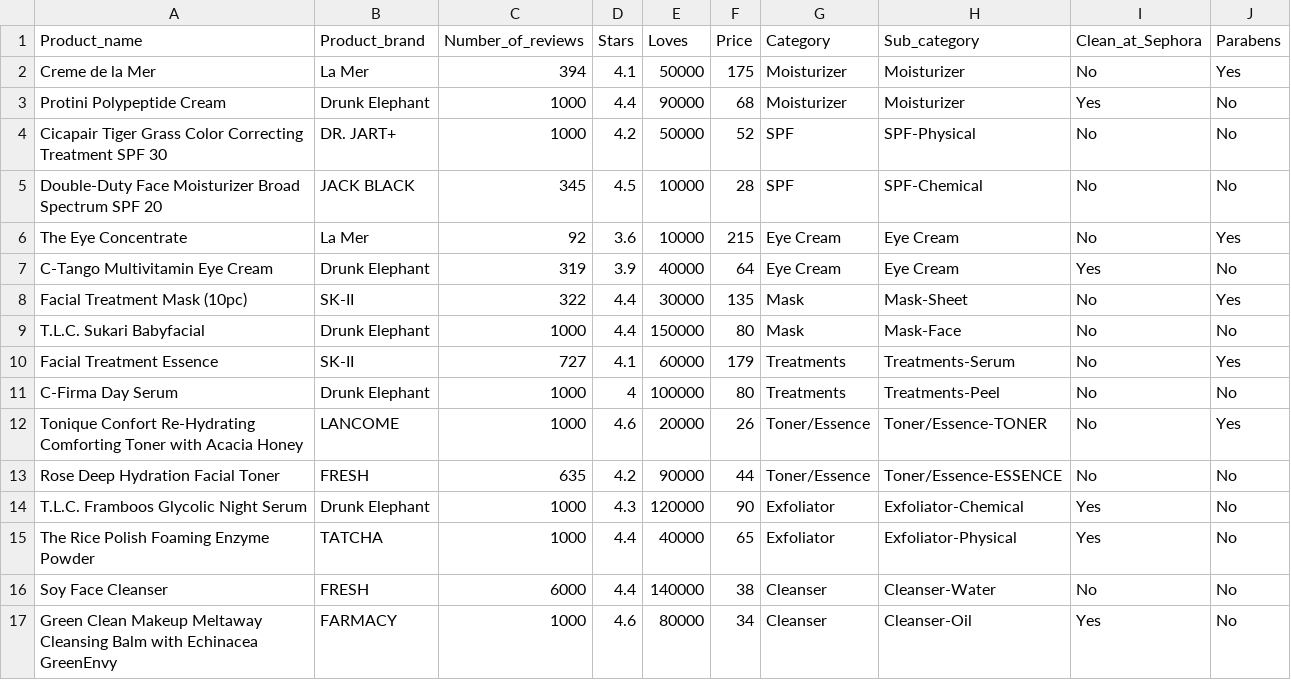
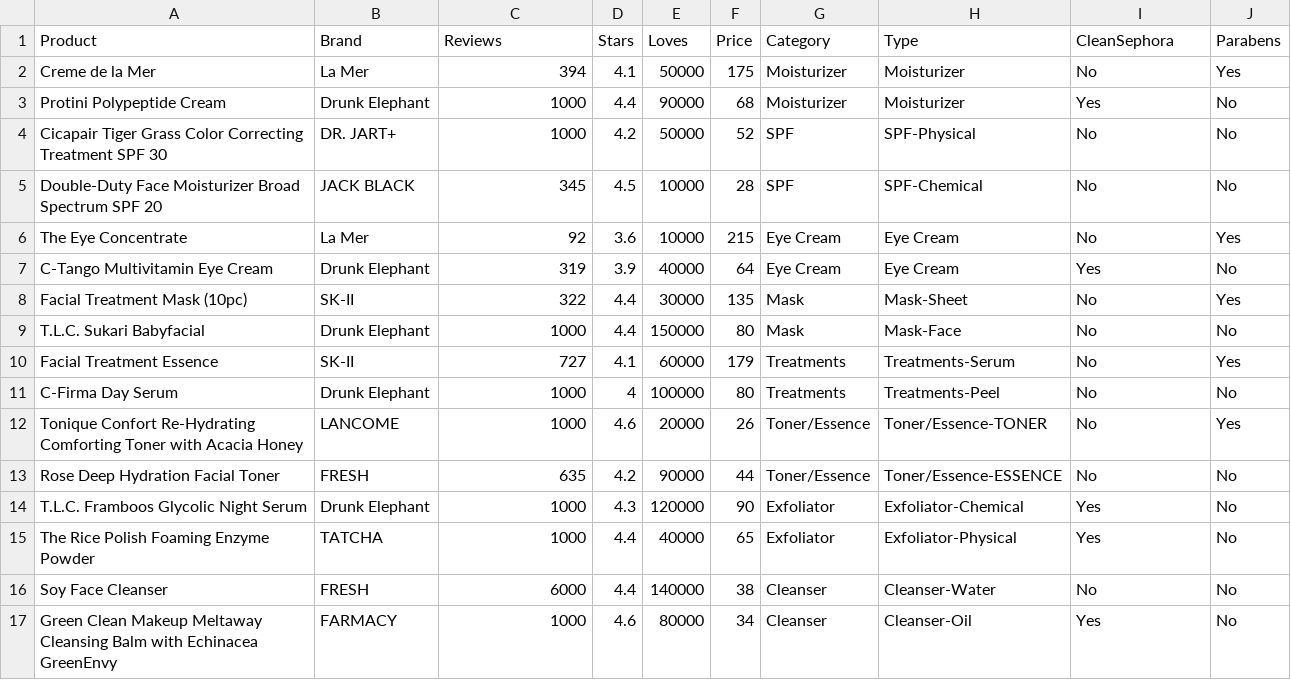
Before and after one commit to kaiyasmin/project-final, a CSV file: sephora2.csv, drawn as a sheet.

Commit message:
changing names so it's cleaner

```diff
--- a/sephora2.csv
+++ b/sephora2.csv
@@ -1,2 +1,2 @@
-Product_name,Product_brand,Number_of_reviews,Stars,Loves,Price,Category ,Sub_category,Clean_at_Sephora,Parabens
+Product,Brand,Reviews,Stars,Loves,Price,Category ,Type,CleanSephora,Parabens
 Creme de la Mer,La Mer,394,4.1,50000,175,Moisturizer,Moisturizer,No,Yes
```
Also changed, not shown: 2 other files.
